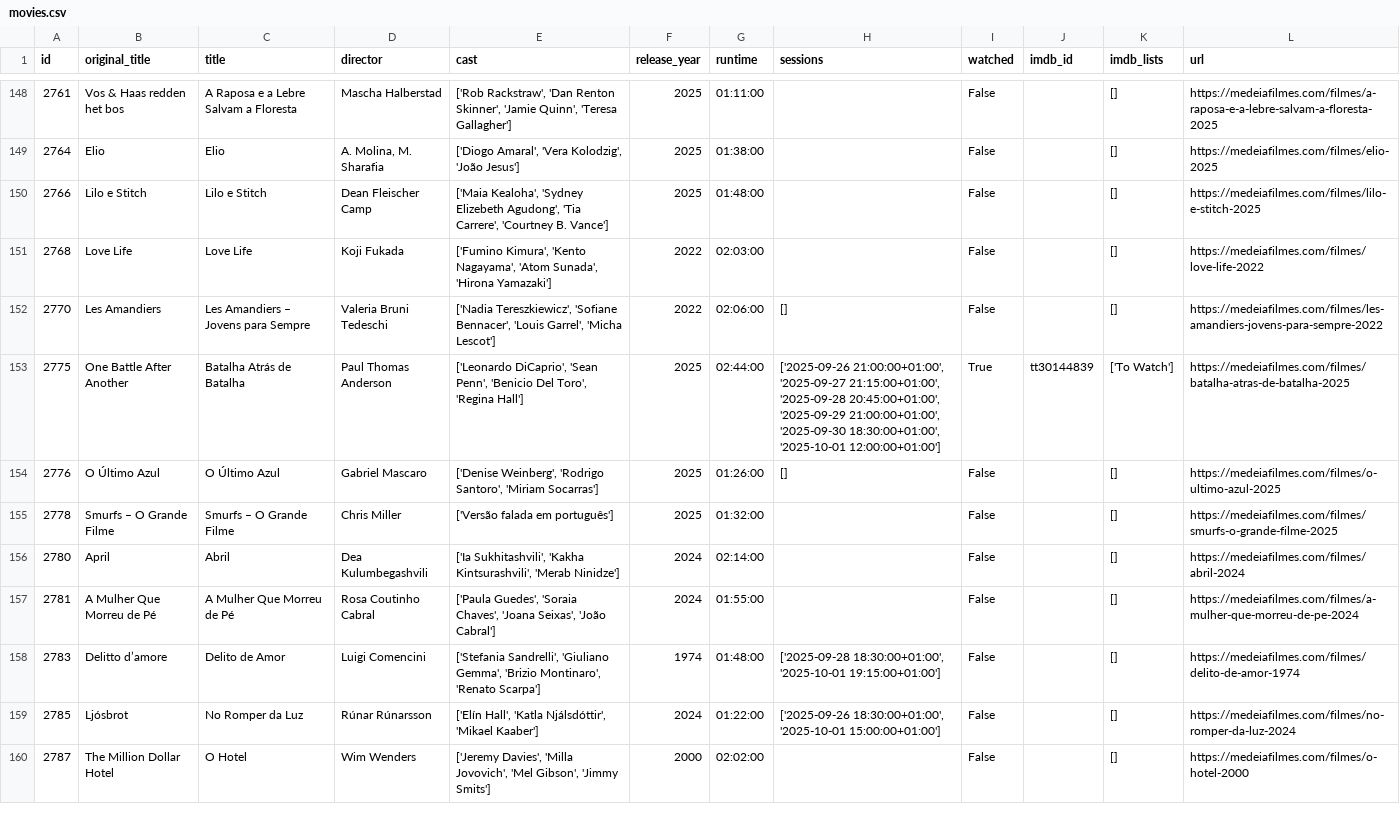
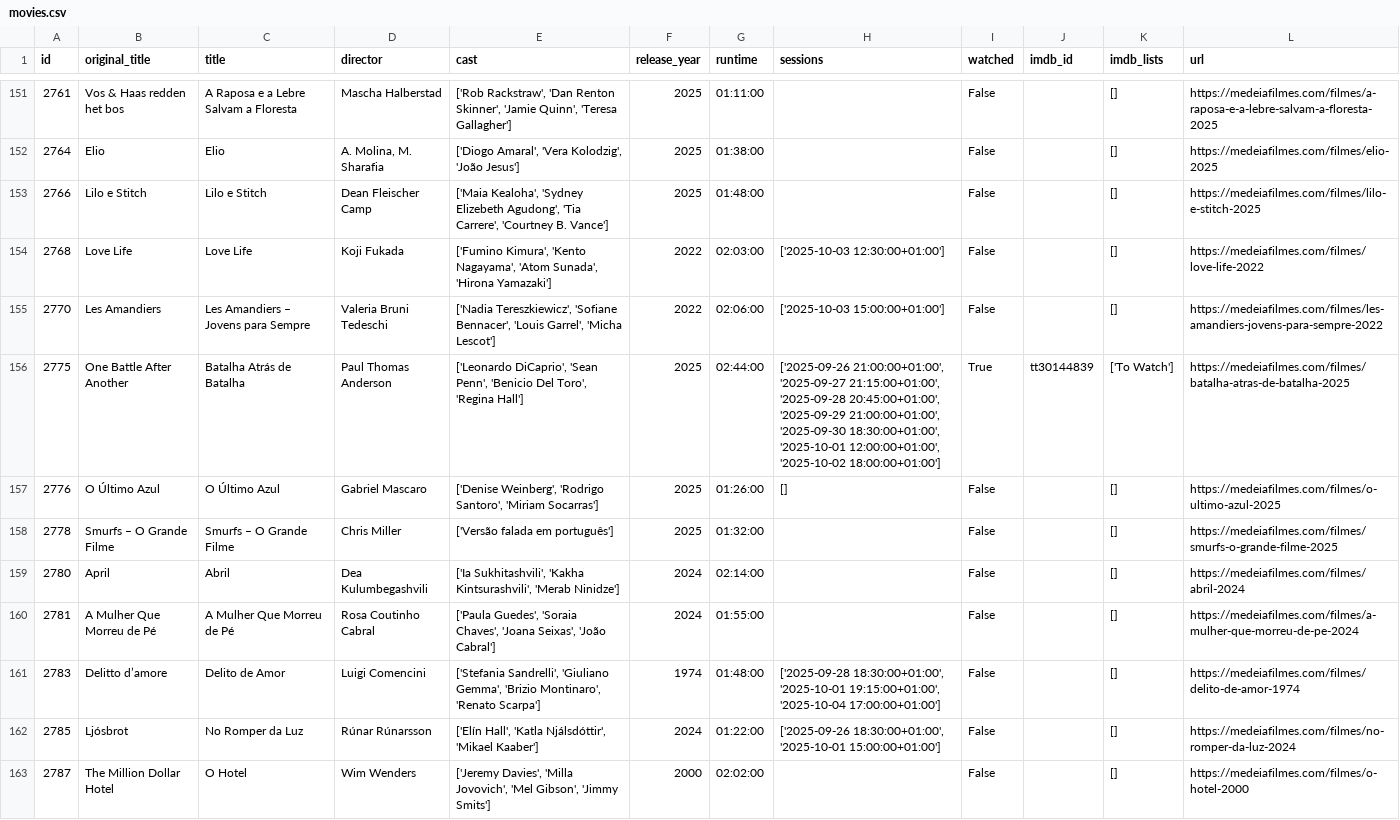
Before and after one commit to andrebastosdias/medeia-imdb, a CSV file: data/movies.csv, drawn as a sheet; only a part is shown, gaps mark what is left out; the diff covers the shown part only.

```diff
--- a/data/movies.csv
+++ b/data/movies.csv
@@ -150,5 +153,5 @@
 2766,Lilo e Stitch,Lilo e Stitch,Dean Fleischer Camp,"['Maia Kealoha', 'Sydney Elizebeth Agudong', 'Tia Carrere', 'Courtney B. Vance']",2025,01:48:00,,False,,[],https://medeiafilmes.com/filmes/lilo-e-stitch-2025
-2768,Love Life,Love Life,Koji Fukada,"['Fumino Kimura', 'Kento Nagayama', 'Atom Sunada', 'Hirona Yamazaki']",2022,02:03:00,,False,,[],https://medeiafilmes.com/filmes/love-life-2022
-2770,Les Amandiers,Les Amandiers – Jovens para Sempre,Valeria Bruni Tedeschi,"['Nadia Tereszkiewicz', 'Sofiane Bennacer', 'Louis Garrel', 'Micha Lescot']",2022,02:06:00,[],False,,[],https://medeiafilmes.com/filmes/les-amandiers-jovens-para-sempre-2022
-2775,One Battle After Another,Batalha Atrás de Batalha,Paul Thomas Anderson,"['Leonardo DiCaprio', 'Sean Penn', 'Benicio Del Toro', 'Regina Hall']",2025,02:44:00,"['2025-09-26 21:00:00+01:00', '2025-09-27 21:15:00+01:00', '2025-09-28 20:45:00+01:00', '2025-09-29 21:00:00+01:00', '2025-09-30 18:30:00+01:00', '2025-10-01 12:00:00+01:00']",True,tt30144839,['To Watch'],https://medeiafilmes.com/filmes/batalha-atras-de-batalha-2025
+2768,Love Life,Love Life,Koji Fukada,"['Fumino Kimura', 'Kento Nagayama', 'Atom Sunada', 'Hirona Yamazaki']",2022,02:03:00,['2025-10-03 12:30:00+01:00'],False,,[],https://medeiafilmes.com/filmes/love-life-2022
+2770,Les Amandiers,Les Amandiers – Jovens para Sempre,Valeria Bruni Tedeschi,"['Nadia Tereszkiewicz', 'Sofiane Bennacer', 'Louis Garrel', 'Micha Lescot']",2022,02:06:00,['2025-10-03 15:00:00+01:00'],False,,[],https://medeiafilmes.com/filmes/les-amandiers-jovens-para-sempre-2022
+2775,One Battle After Another,Batalha Atrás de Batalha,Paul Thomas Anderson,"['Leonardo DiCaprio', 'Sean Penn', 'Benicio Del Toro', 'Regina Hall']",2025,02:44:00,"['2025-09-26 21:00:00+01:00', '2025-09-27 21:15:00+01:00', '2025-09-28 20:45:00+01:00', '2025-09-29 21:00:00+01:00', '2025-09-30 18:30:00+01:00', '2025-10-01 12:00:00+01:00', '2025-10-02 18:00:00+01:00']",True,tt30144839,['To Watch'],https://medeiafilmes.com/filmes/batalha-atras-de-batalha-2025
 2776,O Último Azul,O Último Azul,Gabriel Mascaro,"['Denise Weinberg', 'Rodrigo Santoro', 'Miriam Socarras']",2025,01:26:00,[],False,,[],https://medeiafilmes.com/filmes/o-ultimo-azul-2025
@@ -157,3 +160,3 @@
 2781,A Mulher Que Morreu de Pé,A Mulher Que Morreu de Pé,Rosa Coutinho Cabral,"['Paula Guedes', 'Soraia Chaves', 'Joana Seixas', 'João Cabral']",2024,01:55:00,,False,,[],https://medeiafilmes.com/filmes/a-mulher-que-morreu-de-pe-2024
-2783,Delitto d’amore,Delito de Amor,Luigi Comencini,"['Stefania Sandrelli', 'Giuliano Gemma', 'Brizio Montinaro', 'Renato Scarpa']",1974,01:48:00,"['2025-09-28 18:30:00+01:00', '2025-10-01 19:15:00+01:00']",False,,[],https://medeiafilmes.com/filmes/delito-de-amor-1974
+2783,Delitto d’amore,Delito de Amor,Luigi Comencini,"['Stefania Sandrelli', 'Giuliano Gemma', 'Brizio Montinaro', 'Renato Scarpa']",1974,01:48:00,"['2025-09-28 18:30:00+01:00', '2025-10-01 19:15:00+01:00', '2025-10-04 17:00:00+01:00']",False,,[],https://medeiafilmes.com/filmes/delito-de-amor-1974
 2785,Ljósbrot,No Romper da Luz,Rúnar Rúnarsson,"['Elín Hall', 'Katla Njálsdóttir', 'Mikael Kaaber']",2024,01:22:00,"['2025-09-26 18:30:00+01:00', '2025-10-01 15:00:00+01:00']",False,,[],https://medeiafilmes.com/filmes/no-romper-da-luz-2024
```
Also changed, not shown: 5 added rows and 3 edited cells elsewhere in this file, data/sessions.csv.
